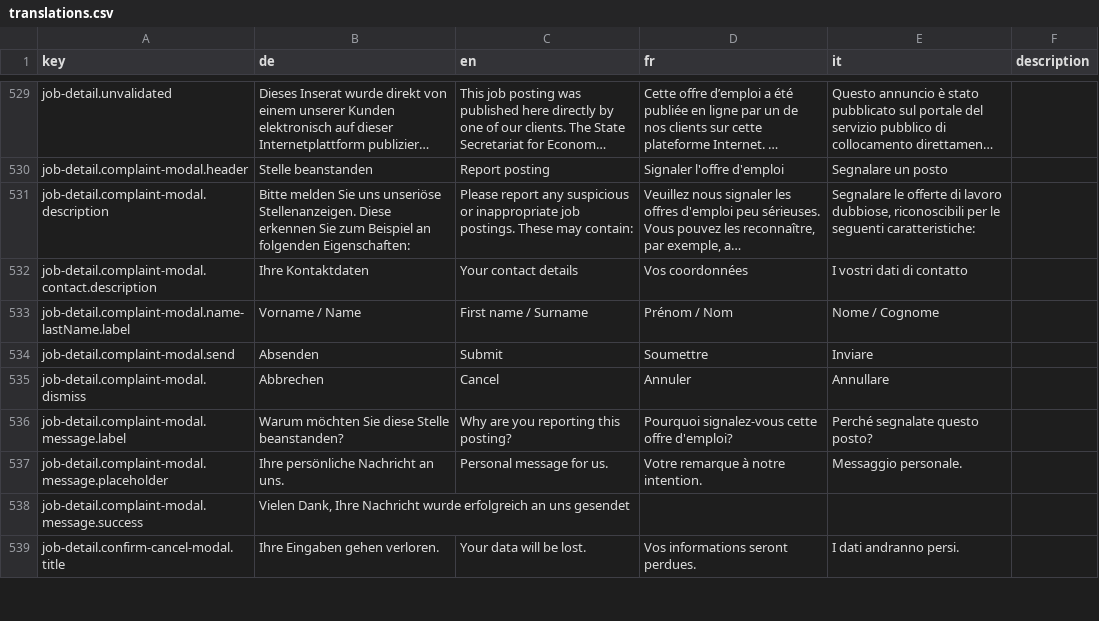
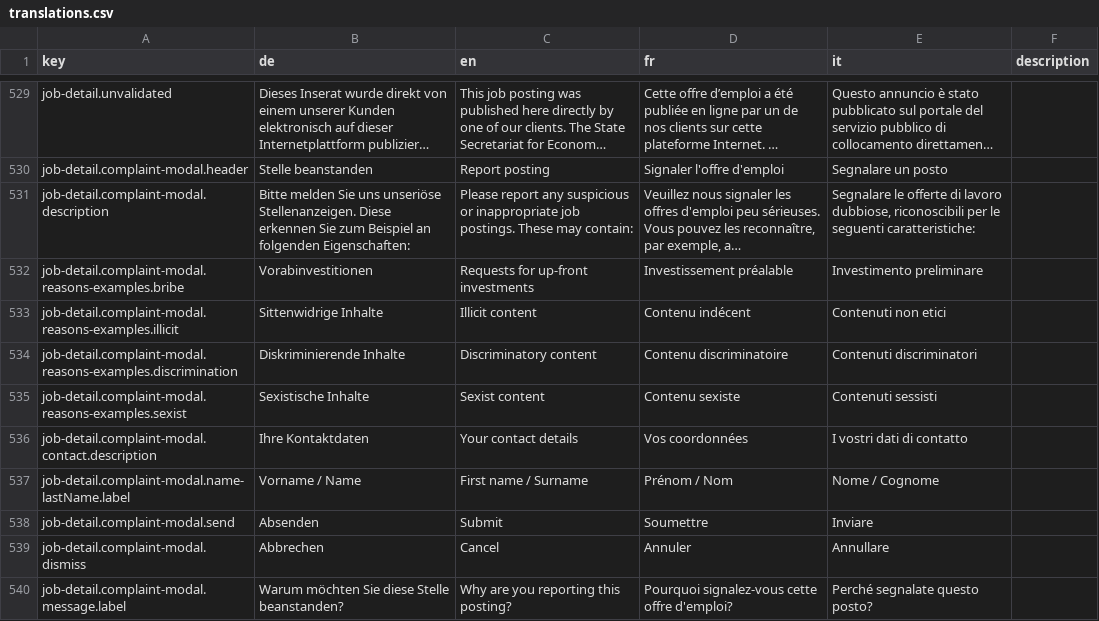
Before and after one commit to FeatureToggleStudy/alv-portal, a CSV file: alv-portal-ui/translations.csv, drawn as a sheet; only a part is shown, gaps mark what is left out; the shorter side is filled out with more unchanged rows; long unchanged cells end in …; the diff names each change by its address in the sheet, - before the commit and + after, or states it on an @@ line.

Commit message:
DF-808 refactor of complaint modal component

```diff
--- a/alv-portal-ui/translations.csv
+++ b/alv-portal-ui/translations.csv
+row 532: job-detail.complaint-modal.reasons-examples.bribe | Vorabinvestitionen | Requests for up-front investments | Investissement préalable | Investimento preliminare
+row 533: job-detail.complaint-modal.reasons-examples.illicit | Sittenwidrige Inhalte | Illicit content | Contenu indécent | Contenuti non etici
+row 534: job-detail.complaint-modal.reasons-examples.discrimination | Diskriminierende Inhalte | Discriminatory content | Contenu discriminatoire | Contenuti discriminatori
+row 535: job-detail.complaint-modal.reasons-examples.sexist | Sexistische Inhalte | Sexist content | Contenu sexiste | Contenuti sessisti
```
Also changed, not shown: 3 other files.
